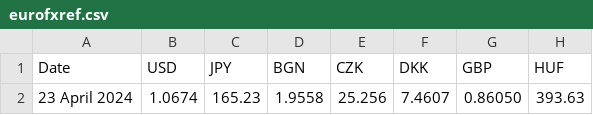
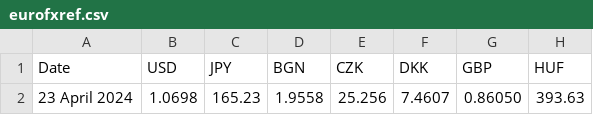
Before and after one commit to MarkusJCollection/UnitConverter, a CSV file: data/eurofxref.csv, drawn as a sheet; only a part is shown; the diff names each change by its address in the sheet, - before the commit and + after, or states it on an @@ line.

```diff
--- a/data/eurofxref.csv
+++ b/data/eurofxref.csv
-B2 (USD): 1.0674
+B2 (USD): 1.0698
```
Also changed, not shown: 3 other files.
